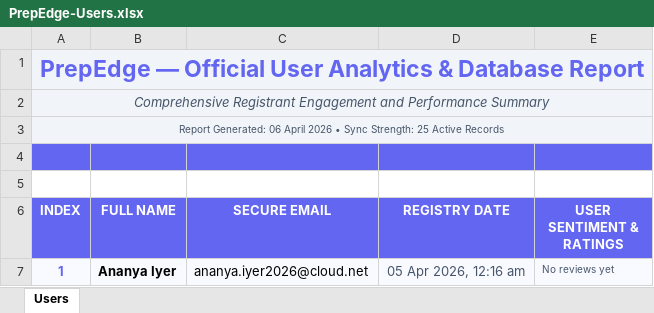
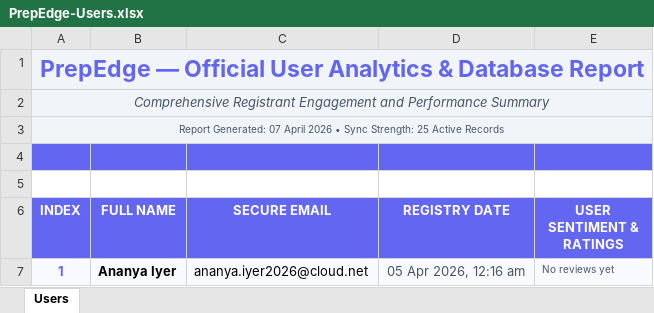
Before and after one commit to sudeepvermadev/aimockinterview, an Excel workbook: PrepEdge-Users.xlsx, sheet Users, drawn as a sheet; only a part is shown; values as stored, in another font and other column widths than the file's, no borders; the diff names each change by its address in the sheet, - before the commit and + after, or states it on an @@ line.

```diff
--- a/PrepEdge-Users.xlsx (sheet Users)
+++ b/PrepEdge-Users.xlsx (sheet Users)
-A3 (INDEX): Report Generated: 06 April 2026…
+A3 (INDEX): Report Generated: 07 April 2026…
```
Also changed, not shown: 35 other files.
